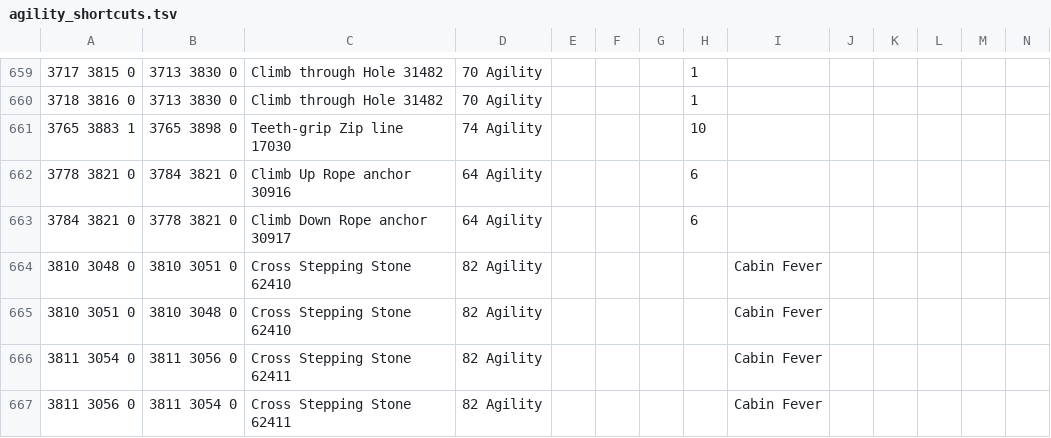
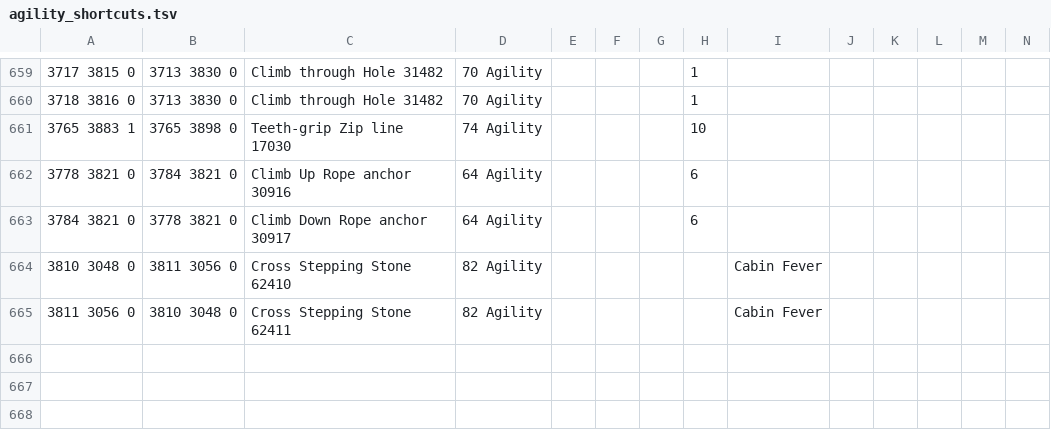
Before and after one commit to JogOnJohn/Microbot, a TSV file: runelite-client/src/main/resources/net/runelite/client/plugins/microbot/shortestpath/agility_shortcuts.tsv, drawn as a sheet; only a part is shown, gaps mark what is left out.

Commit message:
fix(shortestpath): sync upstream landings and four-flag collision data

```diff
--- a/runelite-client/src/main/resources/net/runelite/client/plugins/microbot/shortestpath/agility_shortcuts.tsv
+++ b/runelite-client/src/main/resources/net/runelite/client/plugins/microbot/shortestpath/agility_shortcuts.tsv
@@ -663,5 +663,3 @@
 3784 3821 0	3778 3821 0	Climb Down Rope anchor 30917	64 Agility				6
-3810 3048 0	3810 3051 0	Cross Stepping Stone 62410	82 Agility					Cabin Fever
-3810 3051 0	3810 3048 0	Cross Stepping Stone 62410	82 Agility					Cabin Fever
-3811 3054 0	3811 3056 0	Cross Stepping Stone 62411	82 Agility					Cabin Fever
-3811 3056 0	3811 3054 0	Cross Stepping Stone 62411	82 Agility					Cabin Fever
+3810 3048 0	3811 3056 0	Cross Stepping Stone 62410	82 Agility					Cabin Fever
+3811 3056 0	3810 3048 0	Cross Stepping Stone 62411	82 Agility					Cabin Fever
```
Also changed, not shown: runelite-client/src/main/resources/net/runelite/client/plugins/microbot/shortestpath/transports.tsv, 10 other files.
